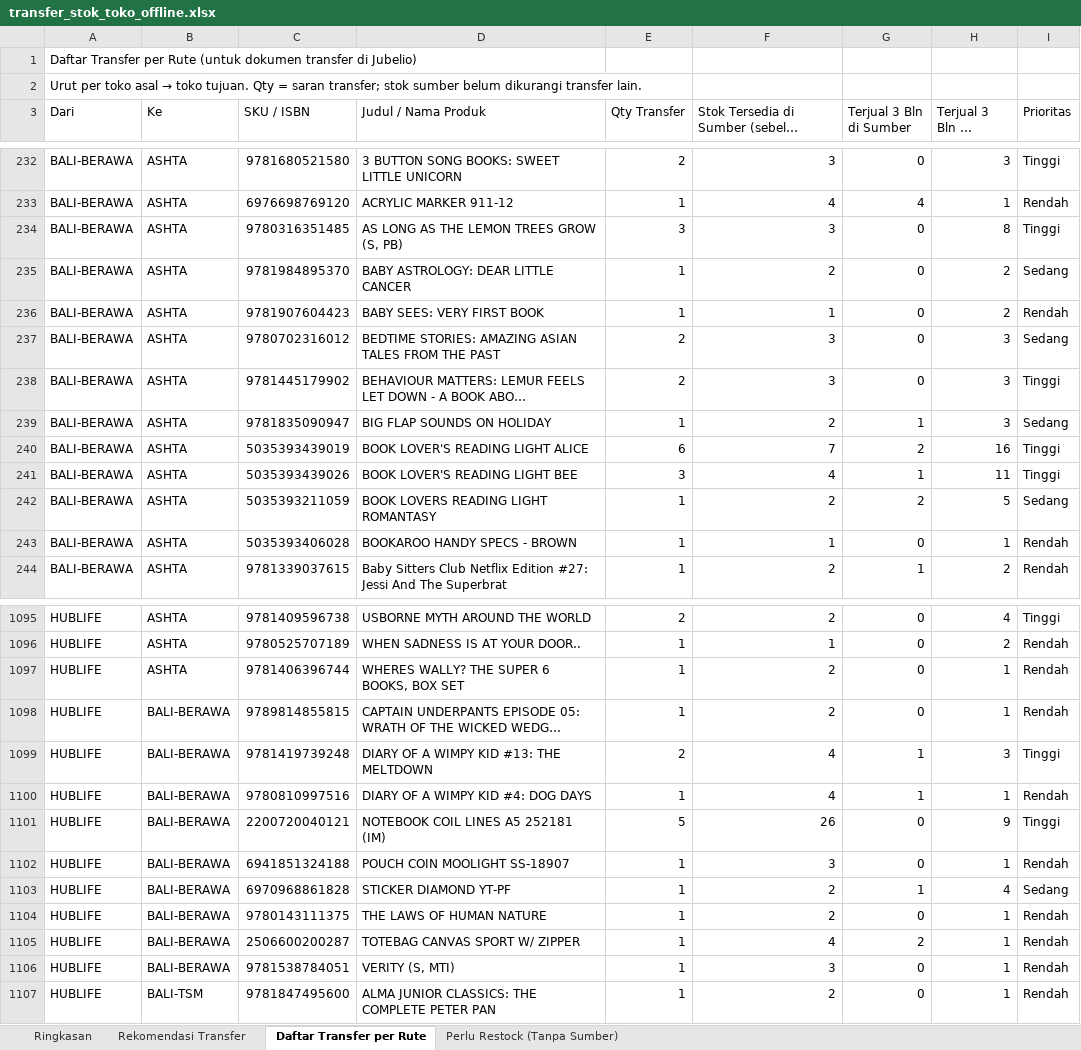
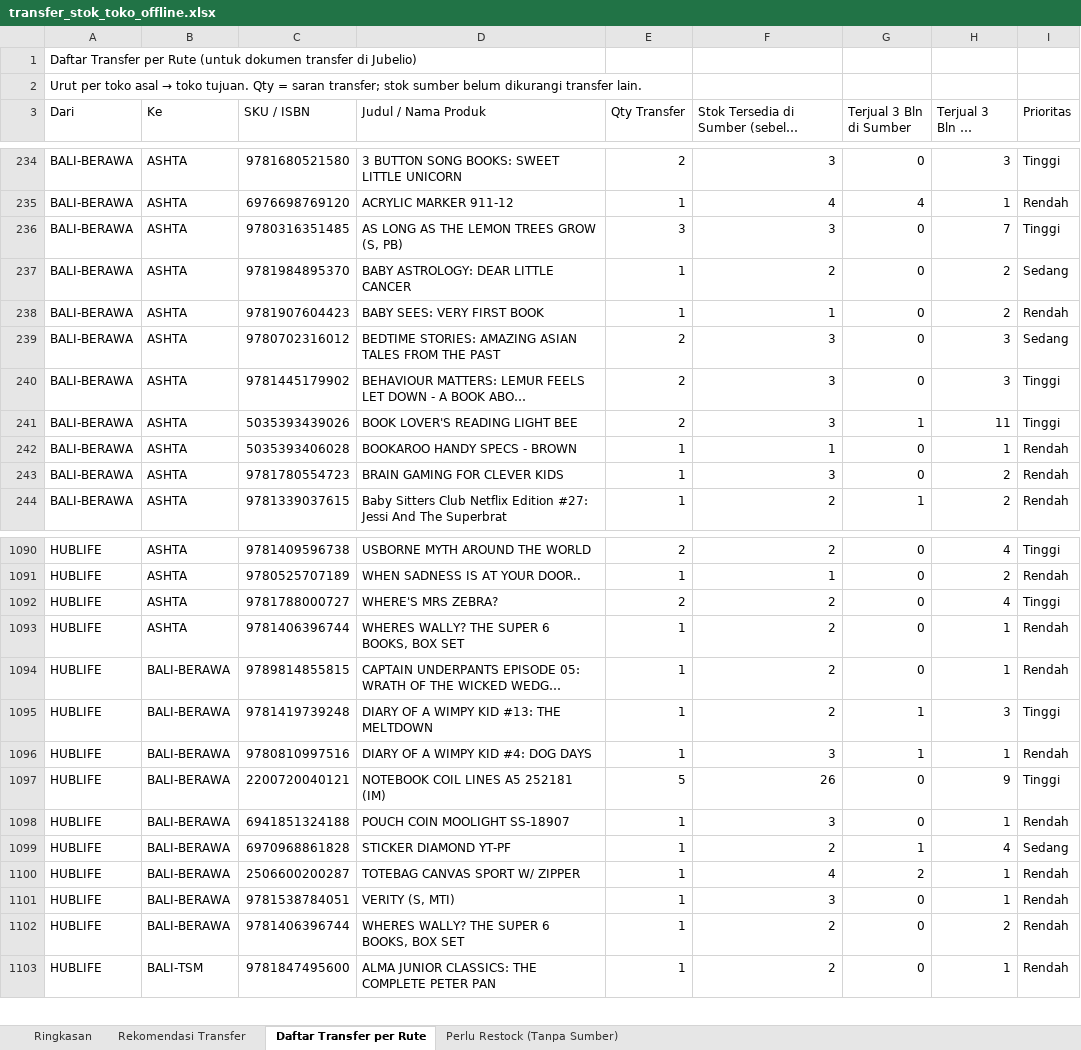
Before and after one commit to stevetsurface/sinar-starbooks-sales, an Excel workbook: data/transfer_stok_toko_offline.xlsx, sheet Daftar Transfer per Rute, drawn as a sheet; only a part is shown, gaps mark what is left out; long unchanged cells end in …; values as stored, in another font and other column widths than the file's, no cell formats; removed rows and columns are numbered as before the commit, all else as after; the diff covers the shown part only; the diff names each change by its address in the sheet, - before the commit and + after, or states it on an @@ line.

```diff
--- a/data/transfer_stok_toko_offline.xlsx (sheet Daftar Transfer per Rute)
+++ b/data/transfer_stok_toko_offline.xlsx (sheet Daftar Transfer per Rute)
-H236 (Terjual 3 Bln di Tujuan): 8
+H236 (Terjual 3 Bln di Tujuan): 7
-row 239: BALI-BERAWA | ASHTA | 9781835090947 | BIG FLAP SOUNDS ON HOLIDAY | 1 | 2 | 1 | 3 | Sedang
-row 240: BALI-BERAWA | ASHTA | 5035393439019 | BOOK LOVER'S READING LIGHT ALICE | 6 | 7 | 2 | 16 | Tinggi
-E241 (Qty Transfer): 3
+E241 (Qty Transfer): 2
-F241: 4
+F241: 3
-row 242: BALI-BERAWA | ASHTA | 5035393211059 | BOOK LOVERS READING LIGHT ROMANTASY | 1 | 2 | 2 | 5 | Sedang
+row 243: BALI-BERAWA | ASHTA | 9781780554723 | BRAIN GAMING FOR CLEVER KIDS | 1 | 3 | 0 | 2 | Rendah
+row 1092: HUBLIFE | ASHTA | 9781788000727 | WHERE'S MRS ZEBRA? | 2 | 2 | 0 | 4 | Tinggi
-E1095 (Qty Transfer): 2
+E1095 (Qty Transfer): 1
-F1095: 4
+F1095: 2
-F1096: 4
+F1096: 3
-row 1104: HUBLIFE | BALI-BERAWA | 9780143111375 | THE LAWS OF HUMAN NATURE | 1 | 2 | 0 | 1 | Rendah
+row 1102: HUBLIFE | BALI-BERAWA | 9781406396744 | WHERES WALLY? THE SUPER 6 BOOKS, BOX SET | 1 | 2 | 0 | 2 | Rendah
```
Also changed, not shown: 51 added rows, 54 removed rows and 140 edited cells elsewhere in this sheet, sheet Rekomendasi Transfer, sheet Perlu Restock (Tanpa Sumber), sheet Ringkasan, cell formats, 41 other files.
